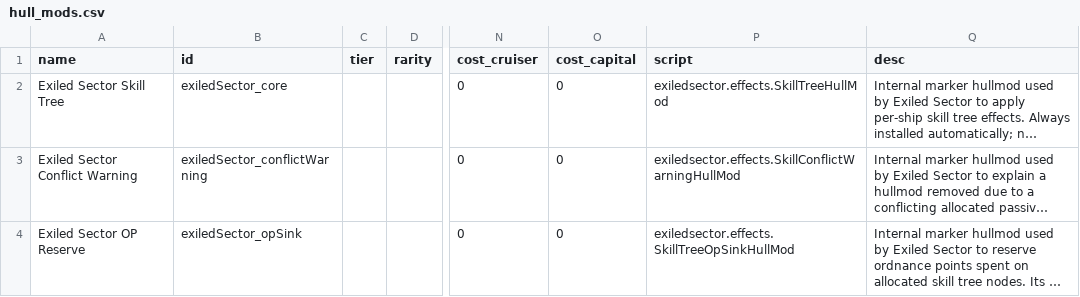
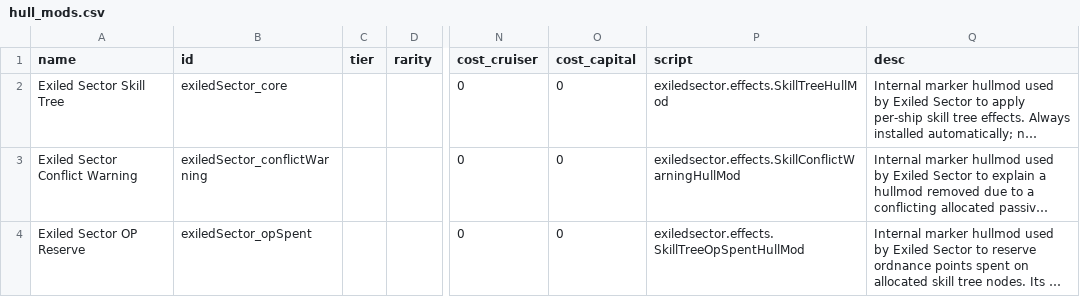
Before and after one commit to Camellia895/ExiledSector, a CSV file: data/hullmods/hull_mods.csv, drawn as a sheet; only a part is shown, gaps mark what is left out; long unchanged cells end in …; the diff names each change by its address in the sheet, - before the commit and + after, or states it on an @@ line.

Commit message:
Replace SkillTreeOpSinkHullMod with SkillTreeOpSpentHullMod

```diff
--- a/data/hullmods/hull_mods.csv
+++ b/data/hullmods/hull_mods.csv
-B4 (id): exiledSector_opSink
+B4 (id): exiledSector_opSpent
-P4 (script): exiledsector.effects.SkillTreeOpSinkHullMod
+P4 (script): exiledsector.effects.SkillTreeOpSpentHullMod
```
Also changed, not shown: 24 other files.
